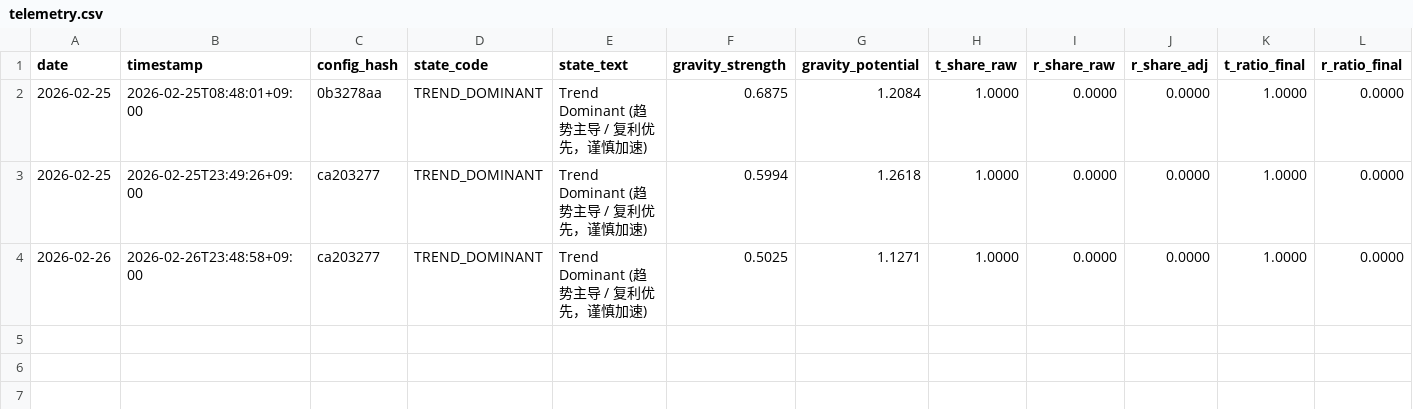
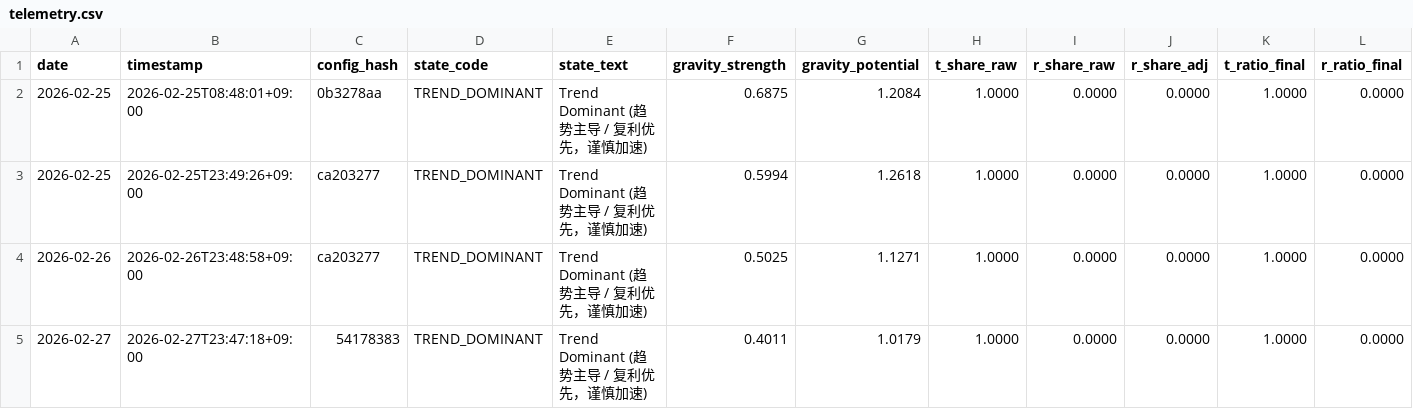
Before and after one commit to xinglun/sentinel, a CSV file: reports/telemetry.csv, drawn as a sheet; only a part is shown; rows hold the shown columns only; the diff names each change by its address in the sheet, - before the commit and + after, or states it on an @@ line.

```diff
--- a/reports/telemetry.csv
+++ b/reports/telemetry.csv
+row 5: 2026-02-27 | 2026-02-27T23:47:18+09:00 | 54178383 | TREND_DOMINANT | Trend Dominant (趋势主导 / 复利优先，谨慎加速) | 0.4011 | 1.0179 | 1.0000 | 0.0000 | 0.0000 | 1.0000 | 0.0000
```
Also changed, not shown: 5 other files.
